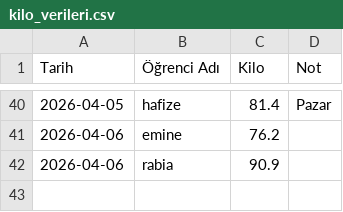
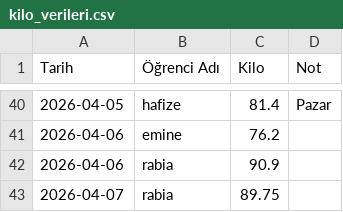
Before and after one commit to coachsahan/halil-sahan-app, a CSV file: kilo_verileri.csv, drawn as a sheet; only a part is shown, gaps mark what is left out; the diff names each change by its address in the sheet, - before the commit and + after, or states it on an @@ line.

Commit message:
Veri Güncelleme: 2026-04-07

```diff
--- a/kilo_verileri.csv
+++ b/kilo_verileri.csv
+row 43: 2026-04-07 | rabia | 89.75
```
